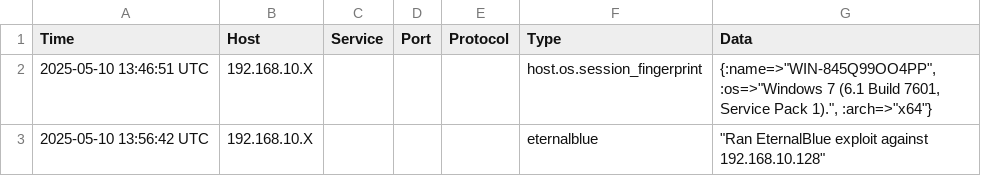
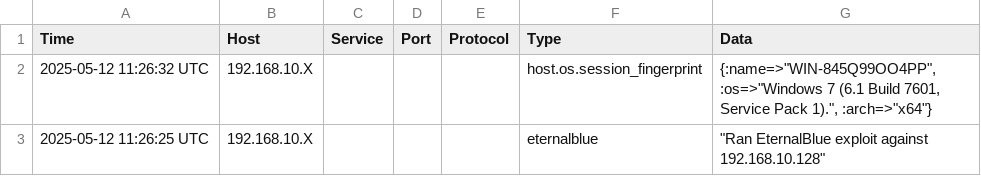
Before and after one commit to LS7710/holbertonschool-cyber_security, a CSV file: vulnerability_research_exploitation/0x03_metasploit_basics/notes.csv, drawn as a sheet.

```diff
--- a/vulnerability_research_exploitation/0x03_metasploit_basics/notes.csv
+++ b/vulnerability_research_exploitation/0x03_metasploit_basics/notes.csv
@@ -1,3 +1,3 @@
 Time,Host,Service,Port,Protocol,Type,Data
-"2025-05-10 13:46:51 UTC","192.168.10.X","","","","host.os.session_fingerprint","{:name=>""WIN-845Q99OO4PP"", :os=>""Windows 7 (6.1 Build 7601, Service Pack 1)."", :arch=>""x64""}"
-"2025-05-10 13:56:42 UTC","192.168.10.X","","","","eternalblue","""Ran EternalBlue exploit against 192.168.10.128"""
+"2025-05-12 11:26:32 UTC","192.168.10.X","","","","host.os.session_fingerprint","{:name=>""WIN-845Q99OO4PP"", :os=>""Windows 7 (6.1 Build 7601, Service Pack 1)."", :arch=>""x64""}"
+"2025-05-12 11:26:25 UTC","192.168.10.X","","","","eternalblue","""Ran EternalBlue exploit against 192.168.10.128"""
```
